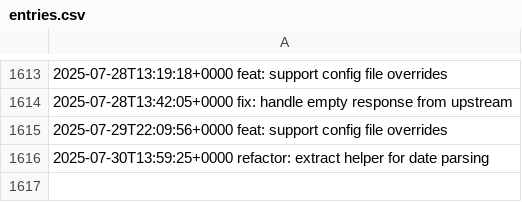
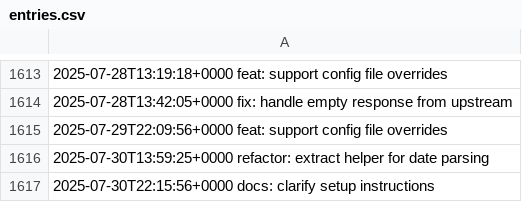
Before and after one commit to LostSFG/ts, a CSV file: data/entries.csv, drawn as a sheet; only a part is shown, gaps mark what is left out; the diff names each change by its address in the sheet, - before the commit and + after, or states it on an @@ line.

Commit message:
docs: clarify setup instructions

```diff
--- a/data/entries.csv
+++ b/data/entries.csv
+row 1617: 2025-07-30T22:15:56+0000 docs: clarify setup instructions
```
